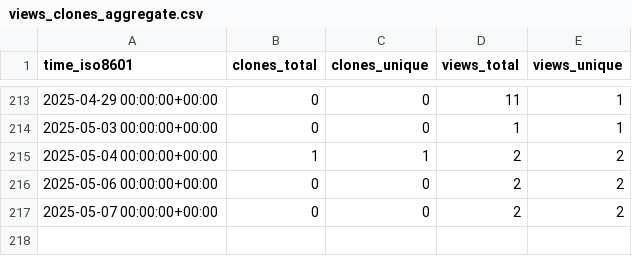
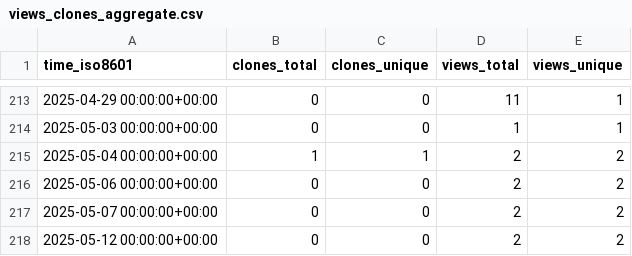
Before and after one commit to dhschall/repo-statistics, a CSV file: dhschall/llbp/ghrs-data/views_clones_aggregate.csv, drawn as a sheet; only a part is shown, gaps mark what is left out.

```diff
--- a/dhschall/llbp/ghrs-data/views_clones_aggregate.csv
+++ b/dhschall/llbp/ghrs-data/views_clones_aggregate.csv
@@ -217 +217,2 @@ time_iso8601,clones_total,clones_unique,views_total,views_unique
 2025-05-07 00:00:00+00:00,0,0,2,2
+2025-05-12 00:00:00+00:00,0,0,2,2
```
Also changed, not shown: 1 other file.
